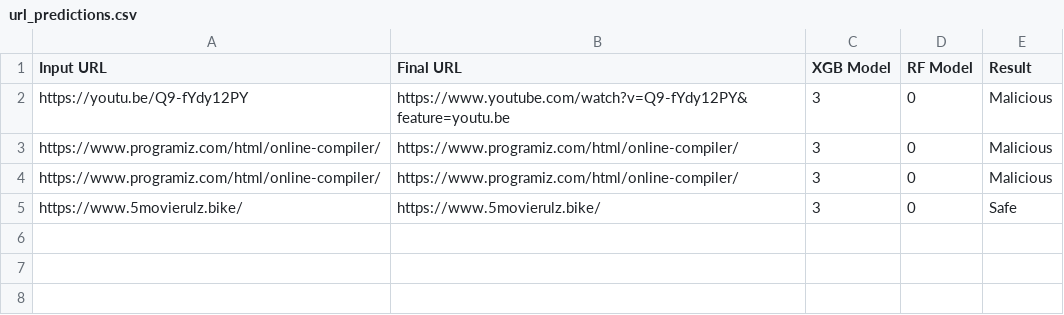
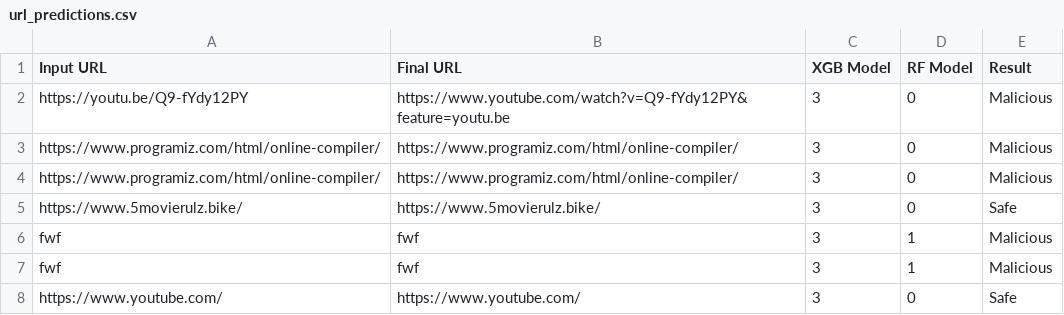
Before and after one commit to Abhijeethkumar007/malicious_URL_analysis, a CSV file: logs/url_predictions.csv, drawn as a sheet.

```diff
--- a/logs/url_predictions.csv
+++ b/logs/url_predictions.csv
@@ -5 +5,4 @@ https://www.programiz.com/html/online-compiler/,https://www.programiz.com/html/o
 https://www.5movierulz.bike/,https://www.5movierulz.bike/,3,0,Safe
+fwf,fwf,3,1,Malicious
+fwf,fwf,3,1,Malicious
+https://www.youtube.com/,https://www.youtube.com/,3,0,Safe
```
Also changed, not shown: 1 other file.
